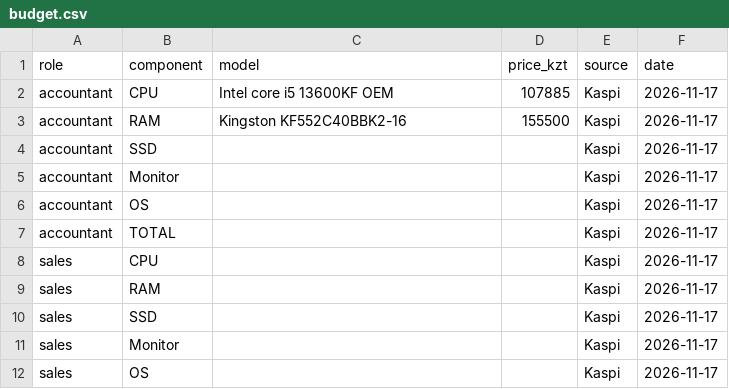
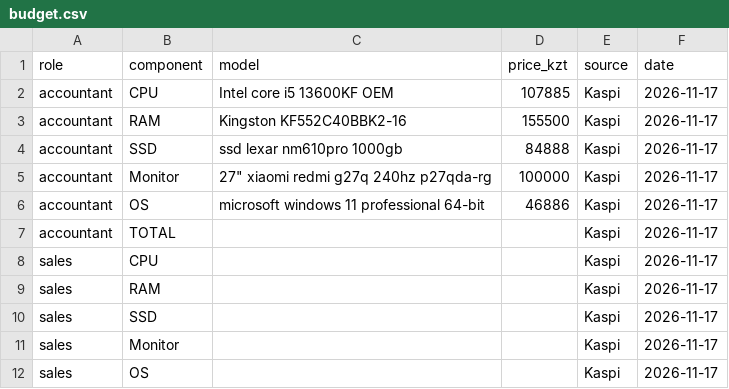
Before and after one commit to alishok28/osarch-muratuly, a CSV file: tickets/ticket2-office-spec/budget.csv, drawn as a sheet; only a part is shown.

Commit message:
Update budget.csv with new hardware components

```diff
--- a/tickets/ticket2-office-spec/budget.csv
+++ b/tickets/ticket2-office-spec/budget.csv
@@ -3,5 +3,5 @@ accountant,CPU,Intel core i5 13600KF OEM,107885,Kaspi,2026-11-17
 accountant,RAM,Kingston KF552C40BBK2-16,155500,Kaspi,2026-11-17
-accountant,SSD,,,Kaspi,2026-11-17
-accountant,Monitor,,,Kaspi,2026-11-17
-accountant,OS,,,Kaspi,2026-11-17
+accountant,SSD,ssd lexar nm610pro 1000gb,84888,Kaspi,2026-11-17
+accountant,Monitor,27" xiaomi redmi g27q 240hz p27qda-rg,100000,Kaspi,2026-11-17
+accountant,OS,microsoft windows 11 professional 64-bit,46886,Kaspi,2026-11-17
 accountant,TOTAL,,,Kaspi,2026-11-17
```
